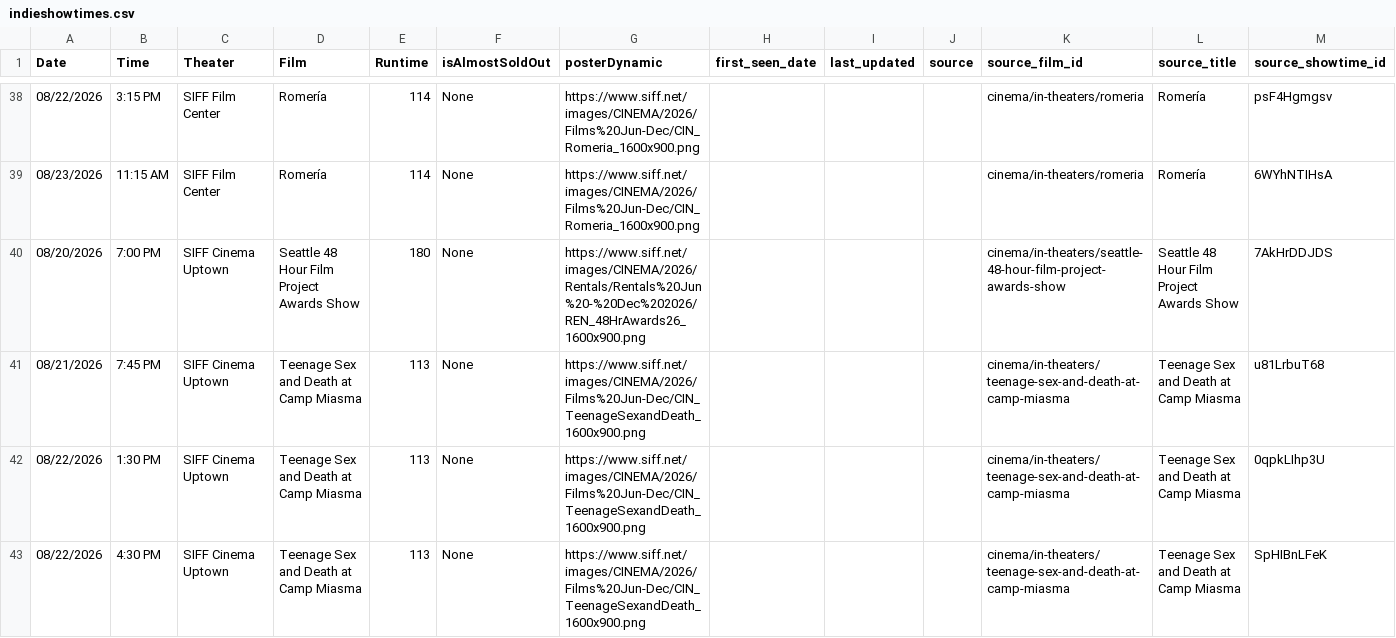
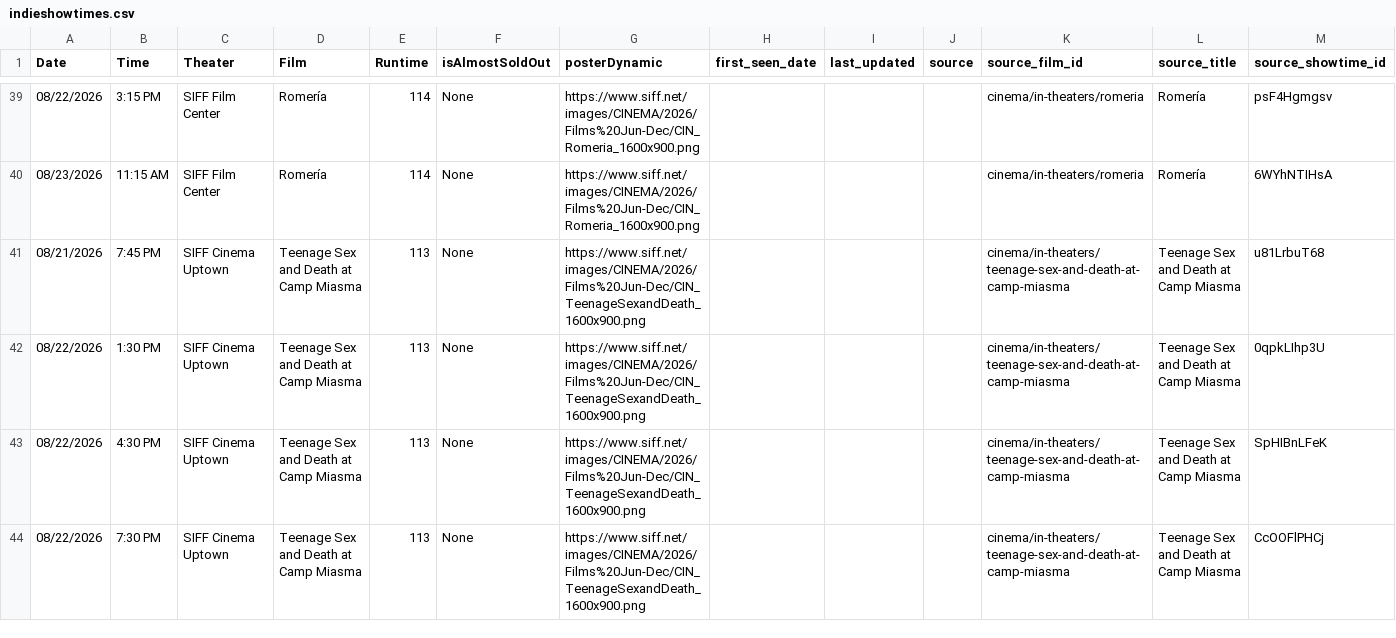
Before and after one commit to mattheuscolyn/reel-seattle, a CSV file: public/indieshowtimes.csv, drawn as a sheet; only a part is shown, gaps mark what is left out; the shorter side is filled out with more unchanged rows; the diff covers the shown part only.

```diff
--- a/public/indieshowtimes.csv
+++ b/public/indieshowtimes.csv
@@ -39,3 +40,2 @@ Date,Time,Theater,Film,Runtime,isAlmostSoldOut,posterDynamic,first_seen_date,las
 08/23/2026,11:15 AM,SIFF Film Center,Romería,114,None,https://www.siff.net/images/CINEMA/2026/Films%20Jun-Dec/CIN_Romeria_1600x900.png,,,,cinema/in-theaters/romeria,Romería,6WYhNTIHsA
-08/20/2026,7:00 PM,SIFF Cinema Uptown,Seattle 48 Hour Film Project Awards Show,180,None,https://www.siff.net/images/CINEMA/2026/Rentals/Rentals%20Jun%20-%20Dec%202026/REN_48HrAwards26_1600x900.png,,,,cinema/in-theaters/seattle-48-hour-film-project-awards-show,Seattle 48 Hour Film Project Awards Show,7AkHrDDJDS
 08/21/2026,7:45 PM,SIFF Cinema Uptown,Teenage Sex and Death at Camp Miasma,113,None,https://www.siff.net/images/CINEMA/2026/Films%20Jun-Dec/CIN_TeenageSexandDeath_1600x900.png,,,,cinema/in-theaters/teenage-sex-and-death-at-camp-miasma,Teenage Sex and Death at Camp Miasma,u81LrbuT68
```
Also changed, not shown: 5 added rows and 11 removed rows elsewhere in this file, public/data/movies_announcements.csv, public/data/newly_announced.csv, 12 other files.
